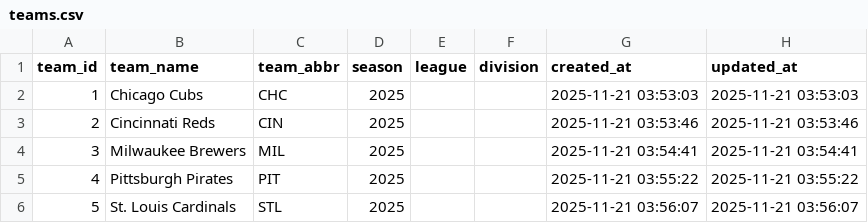
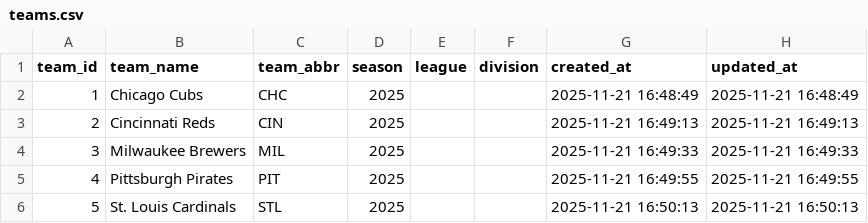
Before and after one commit to jlundgrenedge/baseball, a CSV file: csv_exports/teams.csv, drawn as a sheet.

```diff
--- a/csv_exports/teams.csv
+++ b/csv_exports/teams.csv
@@ -1,6 +1,6 @@
 team_id,team_name,team_abbr,season,league,division,created_at,updated_at
-1,Chicago Cubs,CHC,2025,,,2025-11-21 03:53:03,2025-11-21 03:53:03
-2,Cincinnati Reds,CIN,2025,,,2025-11-21 03:53:46,2025-11-21 03:53:46
-3,Milwaukee Brewers,MIL,2025,,,2025-11-21 03:54:41,2025-11-21 03:54:41
-4,Pittsburgh Pirates,PIT,2025,,,2025-11-21 03:55:22,2025-11-21 03:55:22
-5,St. Louis Cardinals,STL,2025,,,2025-11-21 03:56:07,2025-11-21 03:56:07
+1,Chicago Cubs,CHC,2025,,,2025-11-21 16:48:49,2025-11-21 16:48:49
+2,Cincinnati Reds,CIN,2025,,,2025-11-21 16:49:13,2025-11-21 16:49:13
+3,Milwaukee Brewers,MIL,2025,,,2025-11-21 16:49:33,2025-11-21 16:49:33
+4,Pittsburgh Pirates,PIT,2025,,,2025-11-21 16:49:55,2025-11-21 16:49:55
+5,St. Louis Cardinals,STL,2025,,,2025-11-21 16:50:13,2025-11-21 16:50:13
```
Also changed, not shown: 19 other files.
